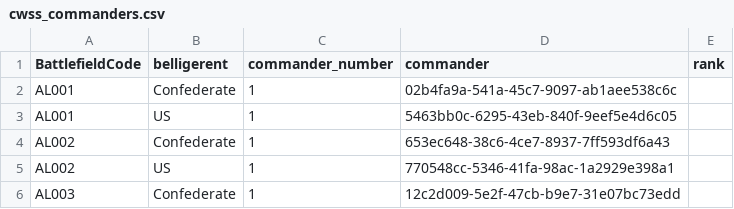
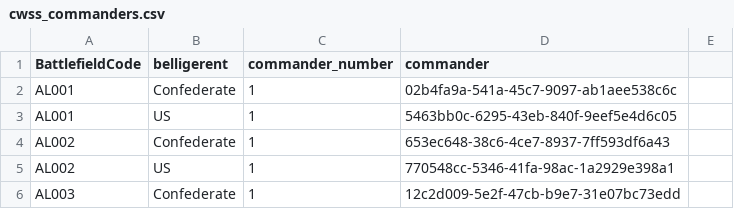
Before and after one commit to jrnold/acw_battle_data, a CSV file: rawdata/cwss/cwss_commanders.csv, drawn as a sheet; only a part is shown; the diff names each change by its address in the sheet, - before the commit and + after, or states it on an @@ line.

```diff
--- a/rawdata/cwss/cwss_commanders.csv
+++ b/rawdata/cwss/cwss_commanders.csv
-E1: rank
+E1: (empty)
```
Also changed, not shown: rawdata/nps_combined/nps_commanders.csv, 1 other file.
